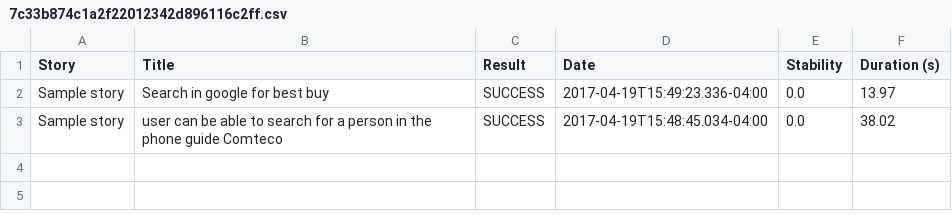
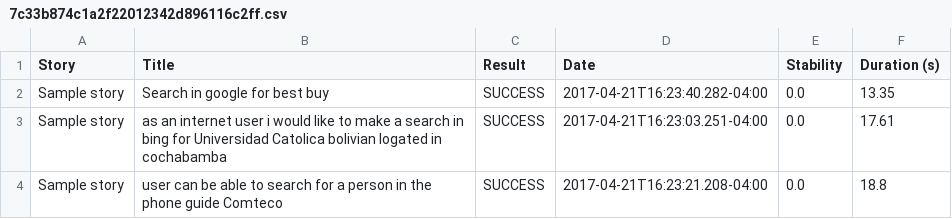
Before and after one commit to vildozo/RAE_JBHAVE_SERENITY, a CSV file: target/site/serenity/7c33b874c1a2f22012342d896116c2ff.csv, drawn as a sheet.

```diff
--- a/target/site/serenity/7c33b874c1a2f22012342d896116c2ff.csv
+++ b/target/site/serenity/7c33b874c1a2f22012342d896116c2ff.csv
@@ -1,3 +1,4 @@
 "Story","Title","Result","Date","Stability","Duration (s)"
-"Sample story","Search in google for  best buy","SUCCESS","2017-04-19T15:49:23.336-04:00","0.0","13.97"
-"Sample story","user can be able to search for a person in the phone guide Comteco","SUCCESS","2017-04-19T15:48:45.034-04:00","0.0","38.02"
+"Sample story","Search in google for  best buy","SUCCESS","2017-04-21T16:23:40.282-04:00","0.0","13.35"
+"Sample story","as an internet user i would like to make a search in bing for Universidad Catolica bolivian logated in cochabamba","SUCCESS","2017-04-21T16:23:03.251-04:00","0.0","17.61"
+"Sample story","user can be able to search for a person in the phone guide Comteco","SUCCESS","2017-04-21T16:23:21.208-04:00","0.0","18.8"
```
Also changed, not shown: target/site/serenity/a3a5c011ad54574b4e8bbe440701c2c8.csv, target/site/serenity/results.csv, 36 other files.
